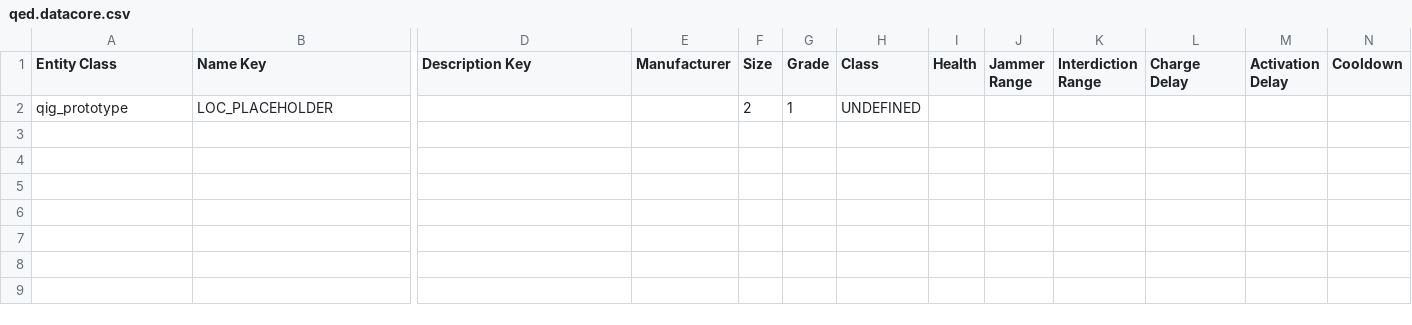
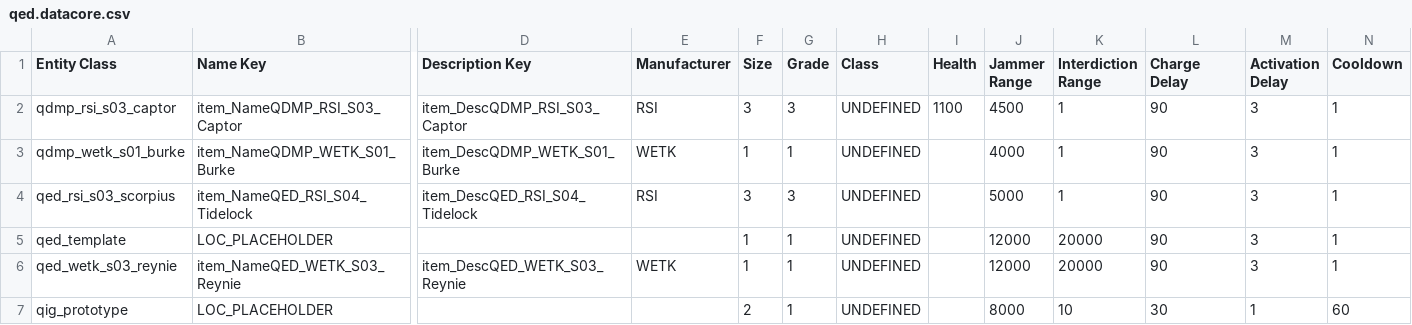
Before and after one commit to Amoenus/sc-item-stat-updater, a CSV file: csv/datacore/4.8.0.11875683-live/qed.datacore.csv, drawn as a sheet; only a part is shown, gaps mark what is left out; addresses are those after the commit; rows hold the shown columns only; the diff names each change by its address in the sheet, - before the commit and + after, or states it on an @@ line.

Commit message:
Migrate QED stats to DataCore

```diff
--- a/csv/datacore/4.8.0.11875683-live/qed.datacore.csv
+++ b/csv/datacore/4.8.0.11875683-live/qed.datacore.csv
+row 2: qdmp_rsi_s03_captor | item_NameQDMP_RSI_S03_Captor | item_DescQDMP_RSI_S03_Captor | RSI | 3 | 3 | UNDEFINED | 1100 | 4500 | 1 | 90 | 3 | 1
+row 3: qdmp_wetk_s01_burke | item_NameQDMP_WETK_S01_Burke | item_DescQDMP_WETK_S01_Burke | WETK | 1 | 1 | UNDEFINED |  | 4000 | 1 | 90 | 3 | 1
+row 4: qed_rsi_s03_scorpius | item_NameQED_RSI_S04_Tidelock | item_DescQED_RSI_S04_Tidelock | RSI | 3 | 3 | UNDEFINED |  | 5000 | 1 | 90 | 3 | 1
+row 5: qed_template | LOC_PLACEHOLDER |  |  | 1 | 1 | UNDEFINED |  | 12000 | 20000 | 90 | 3 | 1
+row 6: qed_wetk_s03_reynie | item_NameQED_WETK_S03_Reynie | item_DescQED_WETK_S03_Reynie | WETK | 1 | 1 | UNDEFINED |  | 12000 | 20000 | 90 | 3 | 1
-J7 (Jammer Range): (empty)
+J7 (Jammer Range): 8000
-K7 (Interdiction Range): (empty)
+K7 (Interdiction Range): 10
-L7 (Charge Delay): (empty)
+L7 (Charge Delay): 30
-M7 (Activation Delay): (empty)
+M7 (Activation Delay): 1
-N7 (Cooldown): (empty)
+N7 (Cooldown): 60
```
Also changed, not shown: 2 other files.
